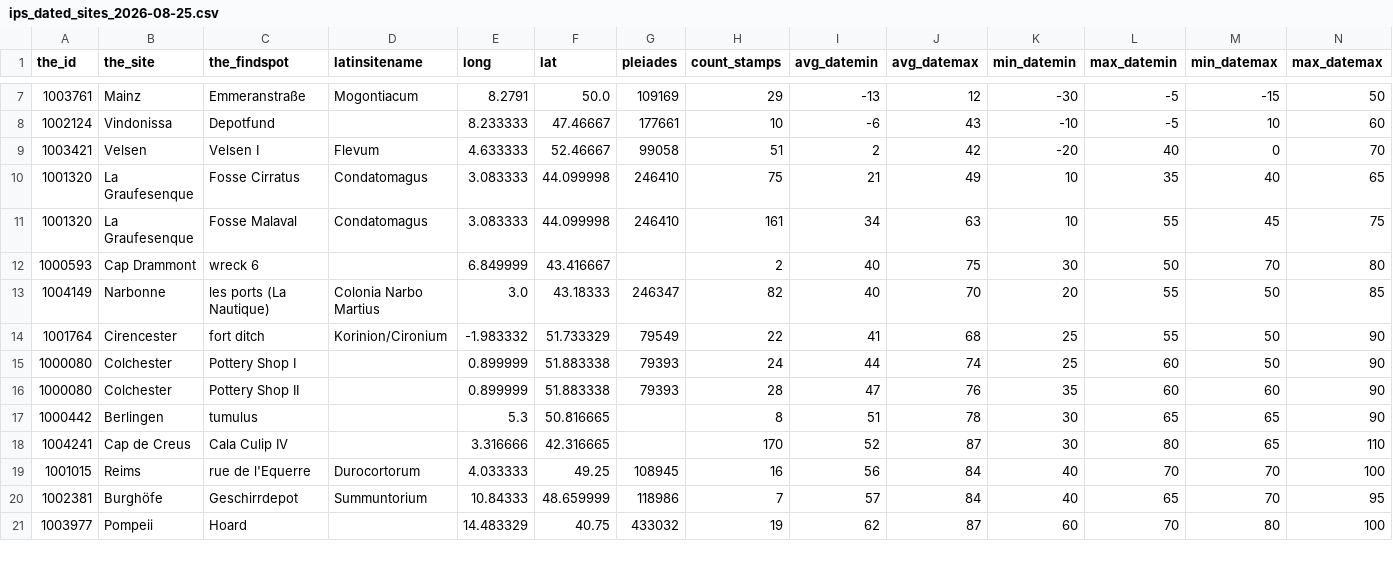
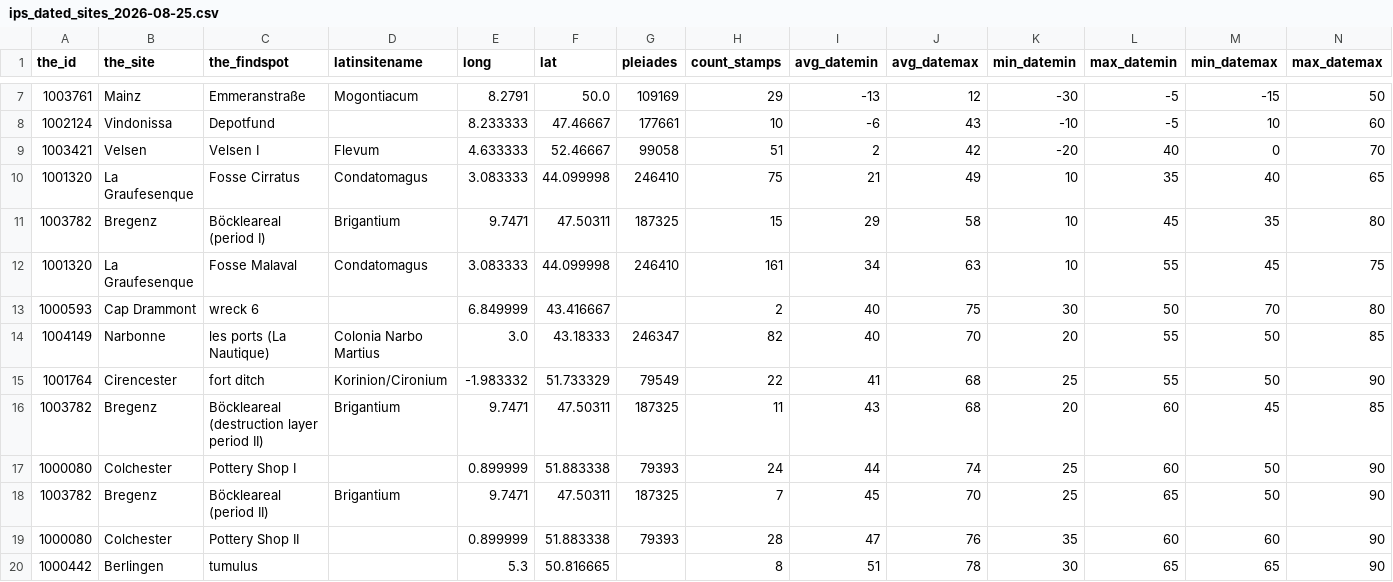
Before and after one commit to leiza-rse/IPSDatedSites, a CSV file: data/ips_dated_sites_2026-08-25.csv, drawn as a sheet; only a part is shown, gaps mark what is left out; the shorter side is filled out with more unchanged rows; rows hold the shown columns only; the diff names each change by its address in the sheet, - before the commit and + after, or states it on an @@ line.

```diff
--- a/data/ips_dated_sites_2026-08-25.csv
+++ b/data/ips_dated_sites_2026-08-25.csv
+row 11: 1003782 | Bregenz | Böckleareal (period I) | Brigantium | 9.7471 | 47.50311 | 187325 | 15 | 29 | 58 | 10 | 45 | 35 | 80
+row 16: 1003782 | Bregenz | Böckleareal (destruction layer period II) | Brigantium | 9.7471 | 47.50311 | 187325 | 11 | 43 | 68 | 20 | 60 | 45 | 85
+row 18: 1003782 | Bregenz | Böckleareal (period II) | Brigantium | 9.7471 | 47.50311 | 187325 | 7 | 45 | 70 | 25 | 65 | 50 | 90
```
Also changed, not shown: 19 other files.
